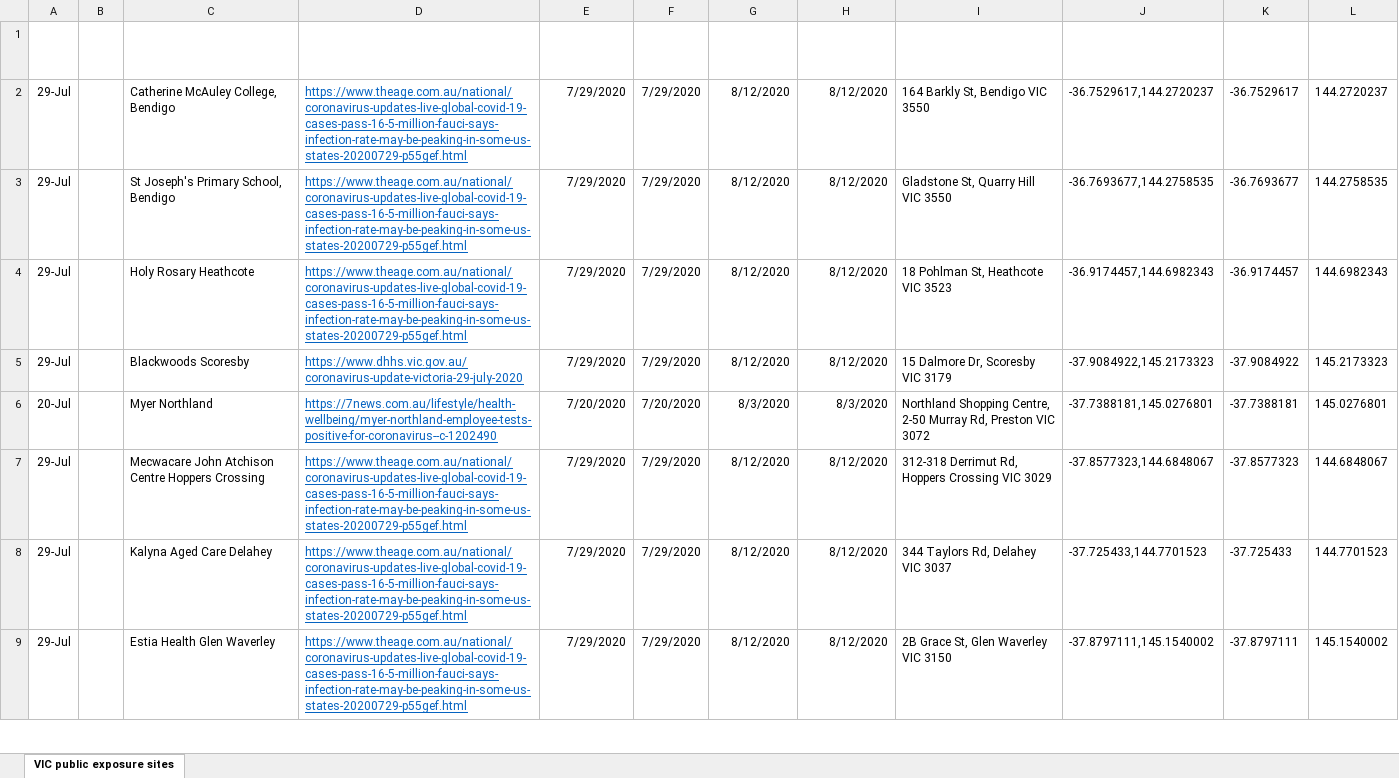
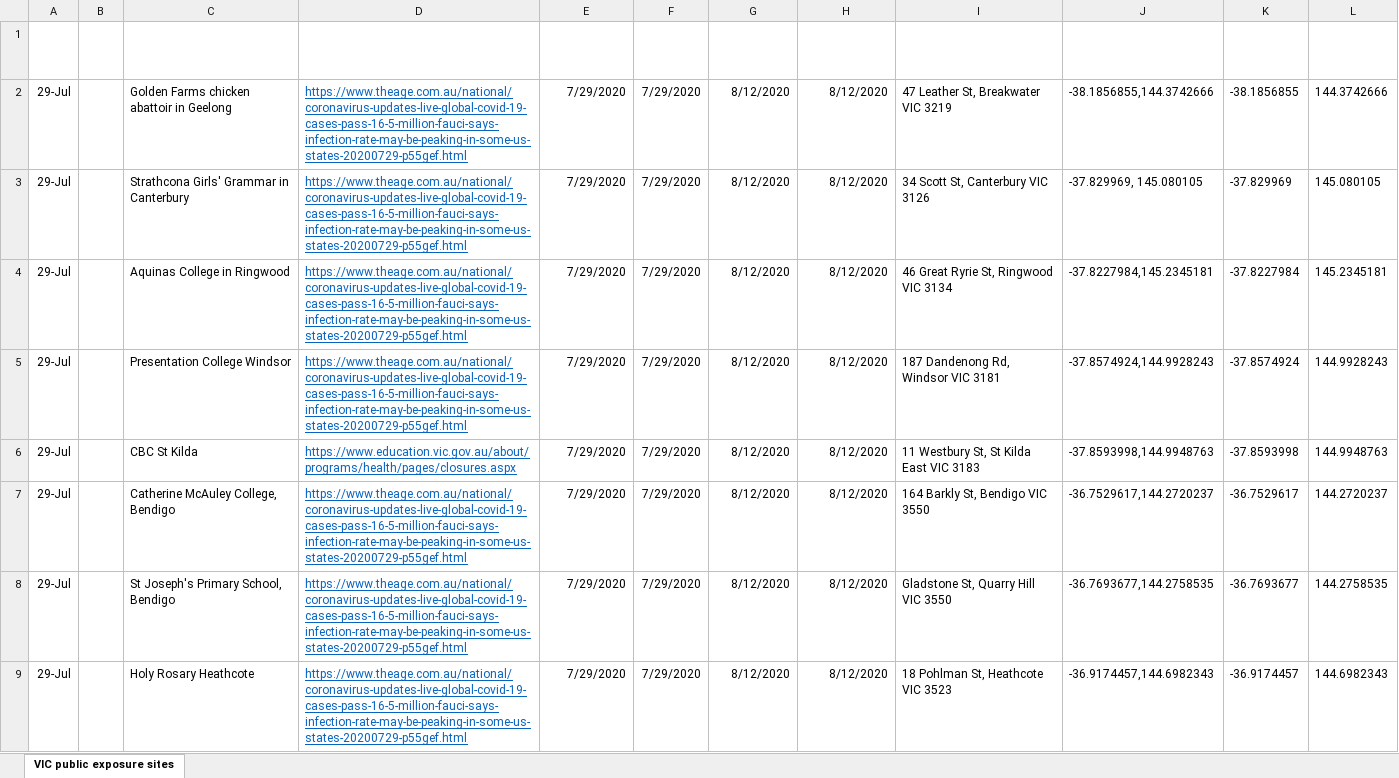
Before and after one commit to Mike-Honey/covid-19-vic-au, an Excel workbook: Coronavirus COVID-19 - VIC AU Exposure sites.xlsx, sheet VIC public exposure sites, drawn as a sheet; only a part is shown; the shorter side is filled out with more unchanged rows; values as stored, in another font and other column widths than the file's, no borders; table styles not drawn; the diff names each change by its address in the sheet, - before the commit and + after, or states it on an @@ line.

```diff
--- a/Coronavirus COVID-19 - VIC AU Exposure sites.xlsx (sheet VIC public exposure sites)
+++ b/Coronavirus COVID-19 - VIC AU Exposure sites.xlsx (sheet VIC public exposure sites)
+row 2: 29-Jul |  | Golden Farms chicken abattoir in Geelong | https://www.theage.com.au/national/coronavirus-updates-live-global-covid-19-cases-pass-16-5-million-fauci-says-infection-rate-may-be-peaking-in-some-us-states-20200729-p55gef.html | 7/29/2020 | 7/29/2020 | 8/12/2020 | 8/12/2020 | 47 Leather St, Breakwater VIC 3219 | -38.1856855,144.3742666 | -38.1856855 | 144.3742666
+row 3: 29-Jul |  | Strathcona Girls' Grammar in Canterbury | https://www.theage.com.au/national/coronavirus-updates-live-global-covid-19-cases-pass-16-5-million-fauci-says-infection-rate-may-be-peaking-in-some-us-states-20200729-p55gef.html | 7/29/2020 | 7/29/2020 | 8/12/2020 | 8/12/2020 | 34 Scott St, Canterbury VIC 3126 | -37.829969, 145.080105 | -37.829969 | 145.080105
+row 4: 29-Jul |  | Aquinas College in Ringwood | https://www.theage.com.au/national/coronavirus-updates-live-global-covid-19-cases-pass-16-5-million-fauci-says-infection-rate-may-be-peaking-in-some-us-states-20200729-p55gef.html | 7/29/2020 | 7/29/2020 | 8/12/2020 | 8/12/2020 | 46 Great Ryrie St, Ringwood VIC 3134 | -37.8227984,145.2345181 | -37.8227984 | 145.2345181
+row 5: 29-Jul |  | Presentation College Windsor | https://www.theage.com.au/national/coronavirus-updates-live-global-covid-19-cases-pass-16-5-million-fauci-says-infection-rate-may-be-peaking-in-some-us-states-20200729-p55gef.html | 7/29/2020 | 7/29/2020 | 8/12/2020 | 8/12/2020 | 187 Dandenong Rd, Windsor VIC 3181 | -37.8574924,144.9928243 | -37.8574924 | 144.9928243
+row 6: 29-Jul |  | CBC St Kilda | https://www.education.vic.gov.au/about/programs/health/pages/closures.aspx | 7/29/2020 | 7/29/2020 | 8/12/2020 | 8/12/2020 | 11 Westbury St, St Kilda East VIC 3183 | -37.8593998,144.9948763 | -37.8593998 | 144.9948763
```
Also changed, not shown: Coronavirus COVID-19 - VIC AU Exposure sites LGA.xlsx, Dep Ed Closures.xlsx, 1 other file.
